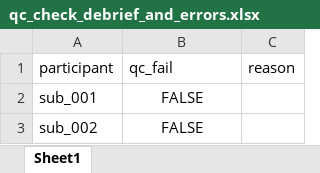
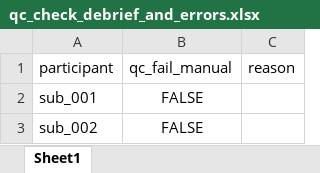
Before and after one commit to LevanBokeria/fast_schema_analysis_2, an Excel workbook: results/qc_check_sheets/qc_check_debrief_and_errors.xlsx, sheet Sheet1, drawn as a sheet; values as stored, in another font and other column widths than the file's, no borders; the diff names each change by its address in the sheet, - before the commit and + after, or states it on an @@ line.

Commit message:
progress on qc checks

```diff
--- a/results/qc_check_sheets/qc_check_debrief_and_errors.xlsx (sheet Sheet1)
+++ b/results/qc_check_sheets/qc_check_debrief_and_errors.xlsx (sheet Sheet1)
-B1: qc_fail
+B1: qc_fail_manual
```
Also changed, not shown: 14 other files.
